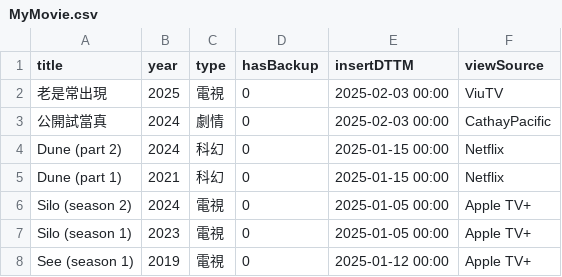
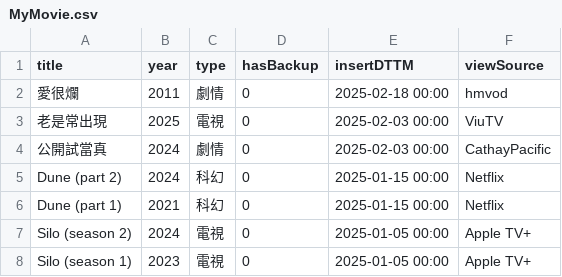
Before and after one commit to jackfclee/my-apps, a CSV file: collections/movie/MyMovie.csv, drawn as a sheet; only a part is shown; the shorter side is filled out with more unchanged rows; the diff names each change by its address in the sheet, - before the commit and + after, or states it on an @@ line.

Commit message:
Update MyMovie.csv

```diff
--- a/collections/movie/MyMovie.csv
+++ b/collections/movie/MyMovie.csv
+row 2: 愛很爛 | 2011 | 劇情 | 0 | 2025-02-18 00:00 | hmvod
```
